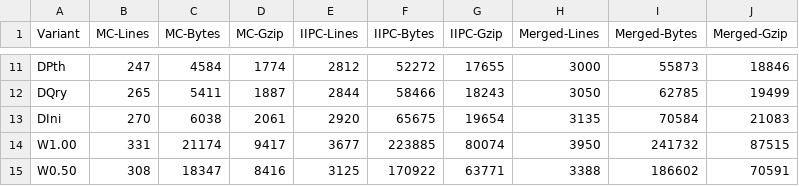
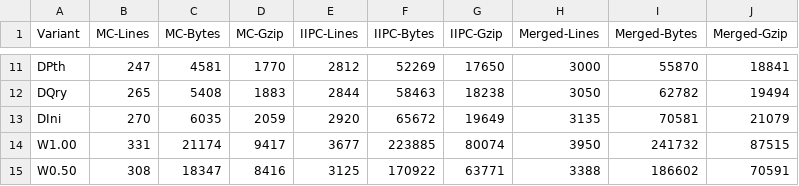
Before and after one commit to oduwsdl/seed-analyzer, a TSV file: covid19-results.tsv, drawn as a sheet; only a part is shown, gaps mark what is left out; the diff covers the shown part only; the diff names each change by its address in the sheet, - before the commit and + after, or states it on an @@ line.

```diff
--- a/covid19-results.tsv
+++ b/covid19-results.tsv
-C11 (MC-Bytes): 4584
+C11 (MC-Bytes): 4581
-D11 (MC-Gzip): 1774
+D11 (MC-Gzip): 1770
-F11 (IIPC-Bytes): 52272
+F11 (IIPC-Bytes): 52269
-G11 (IIPC-Gzip): 17655
+G11 (IIPC-Gzip): 17650
-I11 (Merged-Bytes): 55873
+I11 (Merged-Bytes): 55870
-J11 (Merged-Gzip): 18846
+J11 (Merged-Gzip): 18841
-C12 (MC-Bytes): 5411
+C12 (MC-Bytes): 5408
-D12 (MC-Gzip): 1887
+D12 (MC-Gzip): 1883
-F12 (IIPC-Bytes): 58466
+F12 (IIPC-Bytes): 58463
-G12 (IIPC-Gzip): 18243
+G12 (IIPC-Gzip): 18238
-I12 (Merged-Bytes): 62785
+I12 (Merged-Bytes): 62782
-J12 (Merged-Gzip): 19499
+J12 (Merged-Gzip): 19494
-C13 (MC-Bytes): 6038
+C13 (MC-Bytes): 6035
-D13 (MC-Gzip): 2061
+D13 (MC-Gzip): 2059
-F13 (IIPC-Bytes): 65675
+F13 (IIPC-Bytes): 65672
-G13 (IIPC-Gzip): 19654
+G13 (IIPC-Gzip): 19649
-I13 (Merged-Bytes): 70584
+I13 (Merged-Bytes): 70581
-J13 (Merged-Gzip): 21083
+J13 (Merged-Gzip): 21079
```
Also changed, not shown: 28 edited cells elsewhere in this file, 23 other files.
